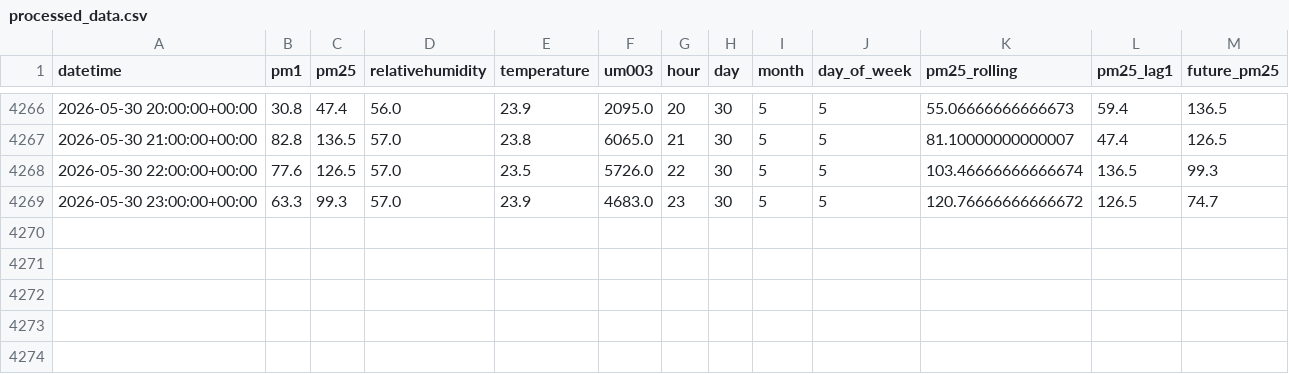
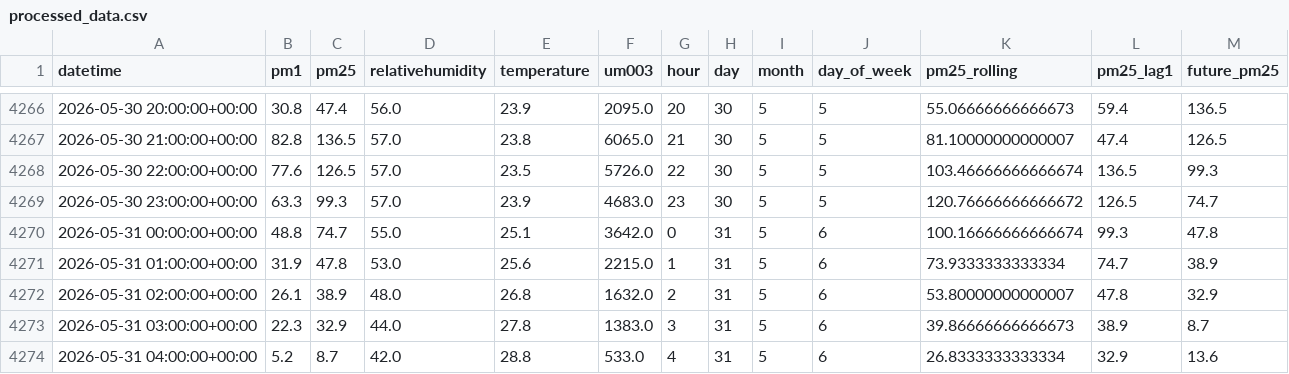
Before and after one commit to Izz5125/MLOps-Air_Quality_Prediction, a CSV file: data/processed/processed_data.csv, drawn as a sheet; only a part is shown, gaps mark what is left out.

```diff
--- a/data/processed/processed_data.csv
+++ b/data/processed/processed_data.csv
@@ -4269 +4269,6 @@ datetime,pm1,pm25,relativehumidity,temperature,um003,hour,day,month,day_of_week,
 2026-05-30 23:00:00+00:00,63.3,99.3,57.0,23.9,4683.0,23,30,5,5,120.76666666666672,126.5,74.7
+2026-05-31 00:00:00+00:00,48.8,74.7,55.0,25.1,3642.0,0,31,5,6,100.16666666666674,99.3,47.8
+2026-05-31 01:00:00+00:00,31.9,47.8,53.0,25.6,2215.0,1,31,5,6,73.9333333333334,74.7,38.9
+2026-05-31 02:00:00+00:00,26.1,38.9,48.0,26.8,1632.0,2,31,5,6,53.80000000000007,47.8,32.9
+2026-05-31 03:00:00+00:00,22.3,32.9,44.0,27.8,1383.0,3,31,5,6,39.86666666666673,38.9,8.7
+2026-05-31 04:00:00+00:00,5.2,8.7,42.0,28.8,533.0,4,31,5,6,26.8333333333334,32.9,13.6
```
Also changed, not shown: data/raw/air_quality.csv, 1 other file.
